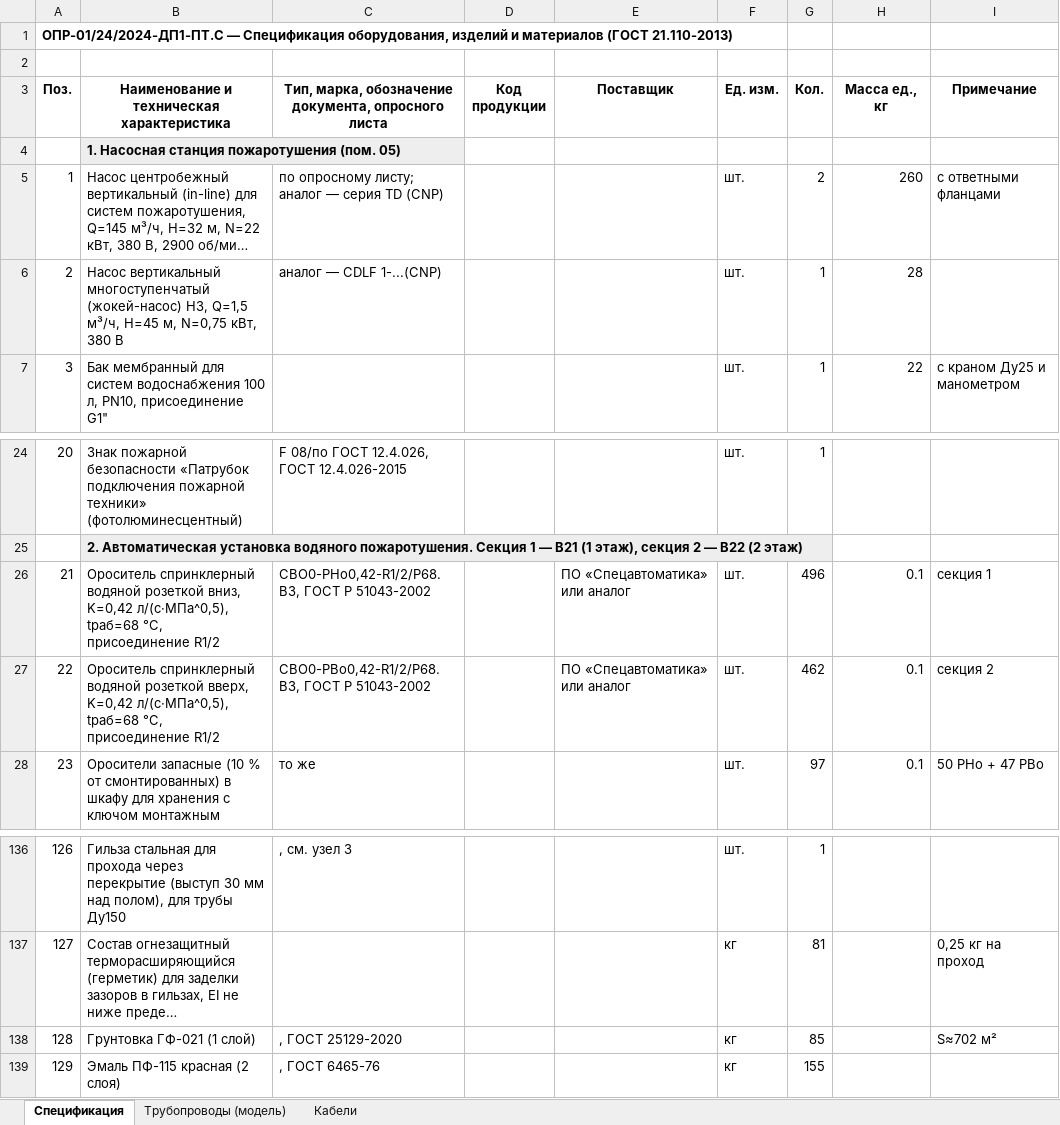
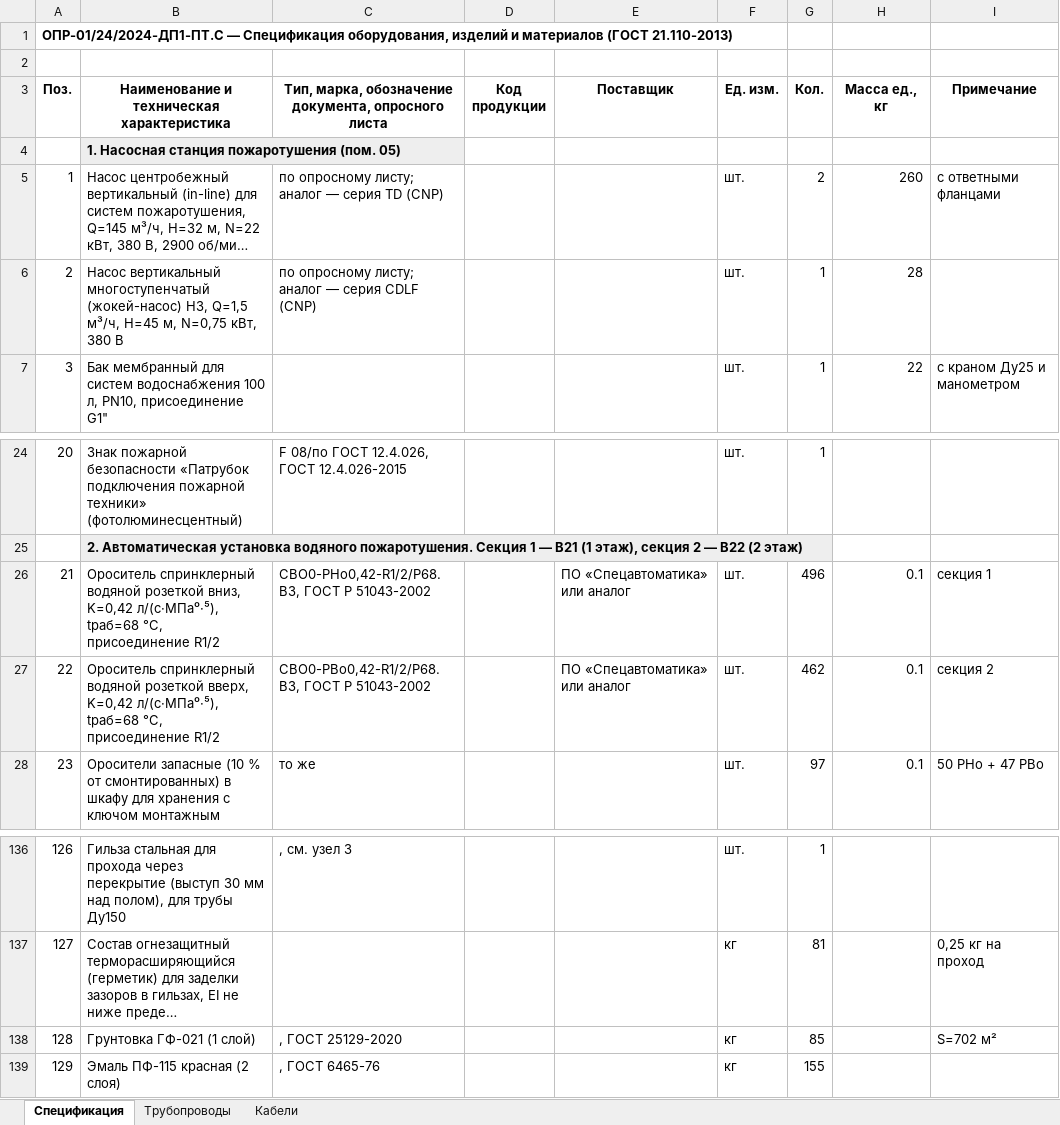
Before and after one commit to caesart966-web/first_reposirtory, an Excel workbook: pt-dok-pavilion-23/out/ОПР-01_24_2024-ДП1-ПТ.С_спецификация.xlsx, sheet Спецификация, drawn as a sheet; only a part is shown, gaps mark what is left out; long unchanged cells end in …; values as stored, in another font and other column widths than the file's, no borders; the diff names each change by its address in the sheet, - before the commit and + after, or states it on an @@ line.

```diff
--- a/pt-dok-pavilion-23/out/ОПР-01_24_2024-ДП1-ПТ.С_спецификация.xlsx (sheet Спецификация)
+++ b/pt-dok-pavilion-23/out/ОПР-01_24_2024-ДП1-ПТ.С_спецификация.xlsx (sheet Спецификация)
-sheet tab: Трубопроводы (модель)
+sheet tab: Трубопроводы
-C6: аналог — CDLF 1-...(CNP)
+C6: по опросному листу; аналог — серия CDLF (CNP)
-B26: …вниз, K=0,42 л/(с·МПа^0,5), tраб=68 °C,…
+B26: …вниз, K=0,42 л/(с·МПа⁰·⁵), tраб=68 °C,…
-B27: …вверх, K=0,42 л/(с·МПа^0,5), tраб=68 °C,…
+B27: …вверх, K=0,42 л/(с·МПа⁰·⁵), tраб=68 °C,…
-I138 (Примечание): S≈702 м²
+I138 (Примечание): S=702 м²
```
Also changed, not shown: sheet Трубопроводы, sheet Кабели, 28 other files.
